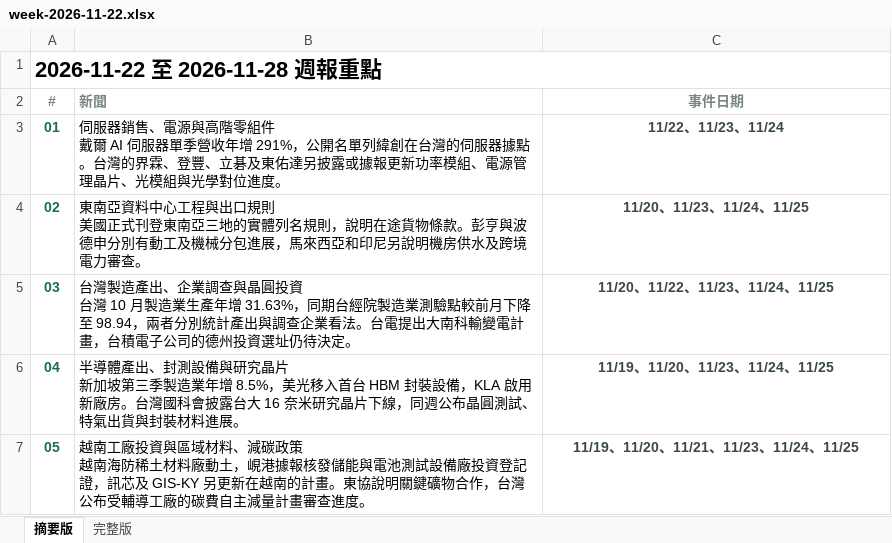
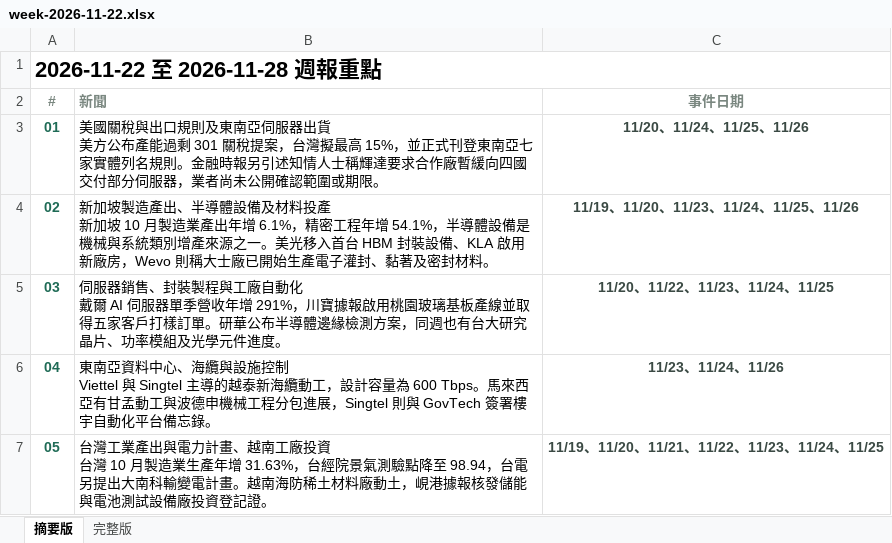
Before and after one commit to aiwlulu/daily-brief-site, an Excel workbook: docs/exports/week-2026-11-22.xlsx, sheet 摘要版, drawn as a sheet; values as stored, in another font and other column widths than the file's, no borders; ↵ is a line break in a cell; the diff names each change by its address in the sheet, - before the commit and + after, or states it on an @@ line.

```diff
--- a/docs/exports/week-2026-11-22.xlsx (sheet 摘要版)
+++ b/docs/exports/week-2026-11-22.xlsx (sheet 摘要版)
-B3 (新聞): 伺服器銷售、電源與高階零組件 ↵ 戴爾 AI 伺服器單季營收年增 291%，公開名單列緯創在台灣的伺服器據點。台灣的界霖、登豐、立碁及東佑達另披露或據報更新功率模組、電源管理晶片、光模組與光學對位進度。
+B3 (新聞): 美國關稅與出口規則及東南亞伺服器出貨 ↵ 美方公布產能過剩 301 關稅提案，台灣擬最高 15%，並正式刊登東南亞七家實體列名規則。金融時報另引述知情人士稱輝達要求合作廠暫緩向四國交付部分伺服器，業者尚未公開確認範圍或期限。
-C3 (事件日期): 11/22、11/23、11/24
+C3 (事件日期): 11/20、11/24、11/25、11/26
-B4 (新聞): 東南亞資料中心工程與出口規則 ↵ 美國正式刊登東南亞三地的實體列名規則，說明在途貨物條款。彭亨與波德申分別有動工及機械分包進展，馬來西亞和印尼另說明機房供水及跨境電力審查。
+B4 (新聞): 新加坡製造產出、半導體設備及材料投產 ↵ 新加坡 10 月製造業產出年增 6.1%，精密工程年增 54.1%，半導體設備是機械與系統類別增產來源之一。美光移入首台 HBM 封裝設備、KLA 啟用新廠房，Wevo 則稱大士廠已開始生產電子灌封、黏著及密封材料。
-C4 (事件日期): 11/20、11/23、11/24、11/25
+C4 (事件日期): 11/19、11/20、11/23、11/24、11/25、11/26
-B5 (新聞): 台灣製造產出、企業調查與晶圓投資 ↵ 台灣 10 月製造業生產年增 31.63%，同期台經院製造業測驗點較前月下降至 98.94，兩者分別統計產出與調查企業看法。台電提出大南科輸變電計畫，台積電子公司的德州投資選址仍待決定。
+B5 (新聞): 伺服器銷售、封裝製程與工廠自動化 ↵ 戴爾 AI 伺服器單季營收年增 291%，川寶據報啟用桃園玻璃基板產線並取得五家客戶打樣訂單。研華公布半導體邊緣檢測方案，同週也有台大研究晶片、功率模組及光學元件進度。
-B6 (新聞): 半導體產出、封測設備與研究晶片 ↵ 新加坡第三季製造業年增 8.5%，美光移入首台 HBM 封裝設備，KLA 啟用新廠房。台灣國科會披露台大 16 奈米研究晶片下線，同週公布晶圓測試、特氣出貨與封裝材料進展。
+B6 (新聞): 東南亞資料中心、海纜與設施控制 ↵ Viettel 與 Singtel 主導的越泰新海纜動工，設計容量為 600 Tbps。馬來西亞有甘孟動工與波德申機械工程分包進展，Singtel 則與 GovTech 簽署樓宇自動化平台備忘錄。
-C6 (事件日期): 11/19、11/20、11/23、11/24、11/25
+C6 (事件日期): 11/23、11/24、11/26
-B7 (新聞): 越南工廠投資與區域材料、減碳政策 ↵ 越南海防稀土材料廠動土，峴港據報核發儲能與電池測試設備廠投資登記證，訊芯及 GIS-KY 另更新在越南的計畫。東協說明關鍵礦物合作，台灣公布受輔導工廠的碳費自主減量計畫審查進度。
+B7 (新聞): 台灣工業產出與電力計畫、越南工廠投資 ↵ 台灣 10 月製造業生產年增 31.63%，台經院景氣測驗點降至 98.94，台電另提出大南科輸變電計畫。越南海防稀土材料廠動土，峴港據報核發儲能與電池測試設備廠投資登記證。
-C7 (事件日期): 11/19、11/20、11/21、11/23、11/24、11/25
+C7 (事件日期): 11/19、11/20、11/21、11/22、11/23、11/24、11/25
```
Also changed, not shown: sheet 完整版, docs/exports/week-2026-11-22-en.xlsx, 10 other files.
